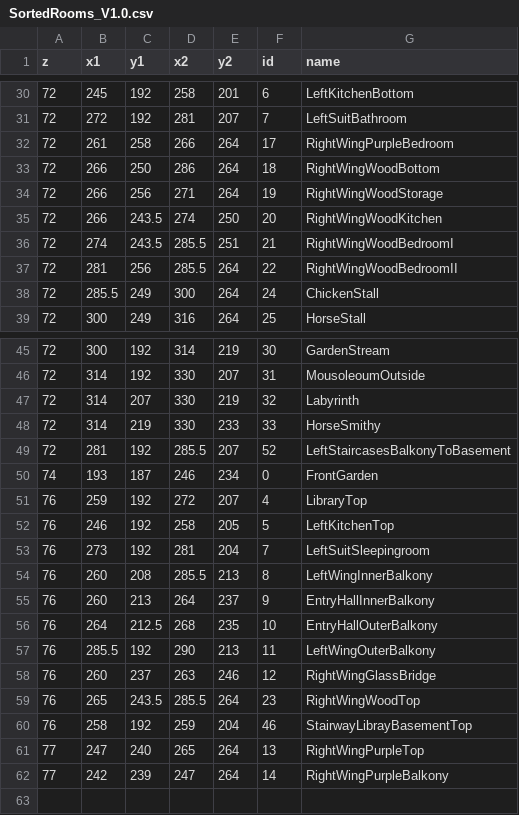
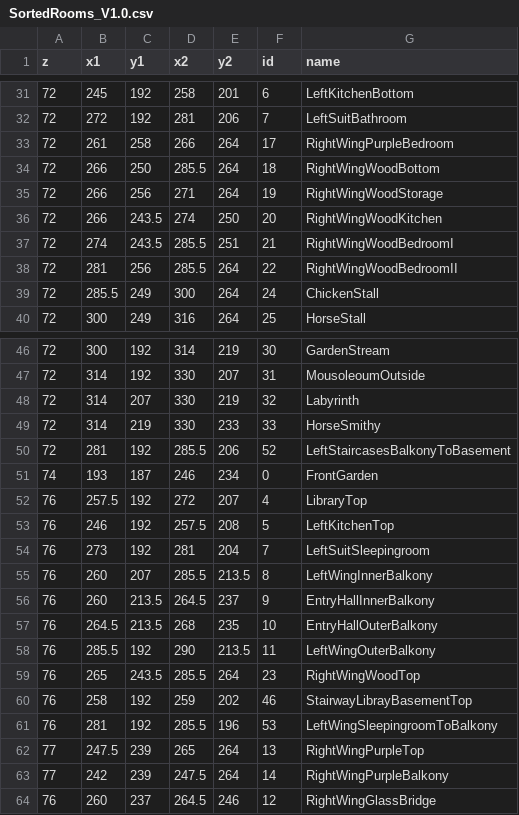
Before and after one commit to AJwgnr/DataScienceInR, a CSV file: res/SortedRooms_V1.0.csv, drawn as a sheet; only a part is shown, gaps mark what is left out; the diff covers the shown part only.

```diff
--- a/res/SortedRooms_V1.0.csv
+++ b/res/SortedRooms_V1.0.csv
@@ -30,5 +31,5 @@ z,x1,y1,x2,y2,id,name
 72,245,192,258,201,6,LeftKitchenBottom
-72,272,192,281,207,7,LeftSuitBathroom
+72,272,192,281,206,7,LeftSuitBathroom
 72,261,258,266,264,17,RightWingPurpleBedroom
-72,266,250,286,264,18,RightWingWoodBottom
+72,266,250,285.5,264,18,RightWingWoodBottom
 72,266,256,271,264,19,RightWingWoodStorage
@@ -48,15 +49,16 @@ z,x1,y1,x2,y2,id,name
 72,314,219,330,233,33,HorseSmithy
-72,281,192,285.5,207,52,LeftStaircasesBalkonyToBasement
+72,281,192,285.5,206,52,LeftStaircasesBalkonyToBasement
 74,193,187,246,234,0,FrontGarden
-76,259,192,272,207,4,LibraryTop
-76,246,192,258,205,5,LeftKitchenTop
+76,257.5,192,272,207,4,LibraryTop
+76,246,192,257.5,208,5,LeftKitchenTop
 76,273,192,281,204,7,LeftSuitSleepingroom
-76,260,208,285.5,213,8,LeftWingInnerBalkony
-76,260,213,264,237,9,EntryHallInnerBalkony
-76,264,212.5,268,235,10,EntryHallOuterBalkony
-76,285.5,192,290,213,11,LeftWingOuterBalkony
-76,260,237,263,246,12,RightWingGlassBridge
+76,260,207,285.5,213.5,8,LeftWingInnerBalkony
+76,260,213.5,264.5,237,9,EntryHallInnerBalkony
+76,264.5,213.5,268,235,10,EntryHallOuterBalkony
+76,285.5,192,290,213.5,11,LeftWingOuterBalkony
 76,265,243.5,285.5,264,23,RightWingWoodTop
-76,258,192,259,204,46,StairwayLibrayBasementTop
-77,247,240,265,264,13,RightWingPurpleTop
-77,242,239,247,264,14,RightWingPurpleBalkony
+76,258,192,259,202,46,StairwayLibrayBasementTop
+76,281,192,285.5,196,53,LeftWingSleepingroomToBalkony
+77,247.5,239,265,264,13,RightWingPurpleTop
+77,242,239,247.5,264,14,RightWingPurpleBalkony
+76,260,237,264.5,246,12,RightWingGlassBridge
```
Also changed, not shown: 3 added rows, 2 removed rows and 25 edited cells elsewhere in this file, 1 other file.
